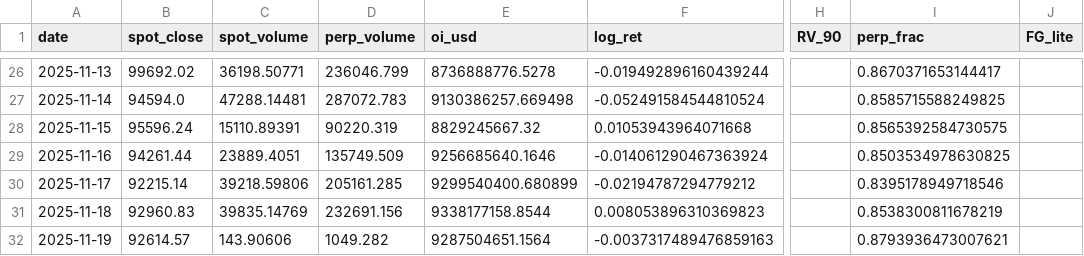
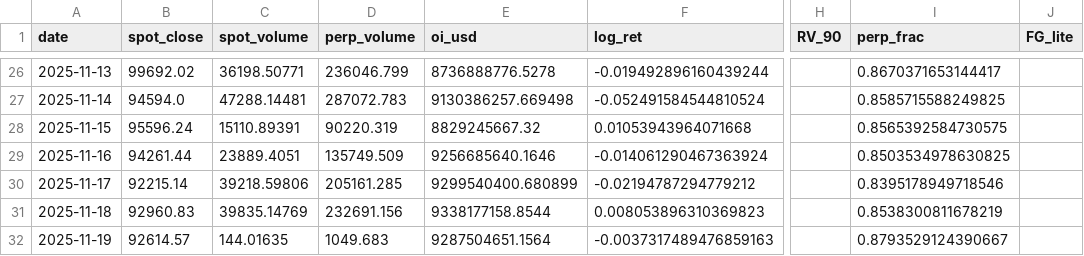
Before and after one commit to RGGG1/bbotpat, a CSV file: output/fg2_daily.csv, drawn as a sheet; only a part is shown, gaps mark what is left out; the diff names each change by its address in the sheet, - before the commit and + after, or states it on an @@ line.

Commit message:
Update HMI (auto)

```diff
--- a/output/fg2_daily.csv
+++ b/output/fg2_daily.csv
-C32 (spot_volume): 143.90606
+C32 (spot_volume): 144.01635
-D32 (perp_volume): 1049.282
+D32 (perp_volume): 1049.683
-I32 (perp_frac): 0.8793936473007621
+I32 (perp_frac): 0.8793529124390667
```
